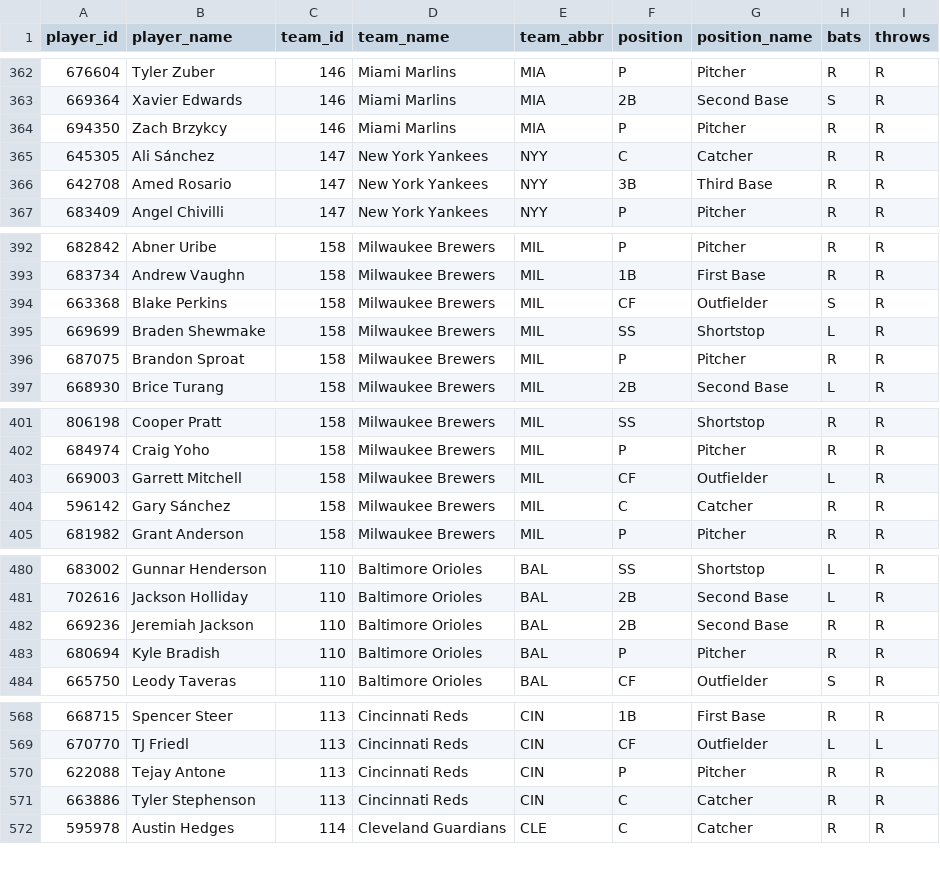
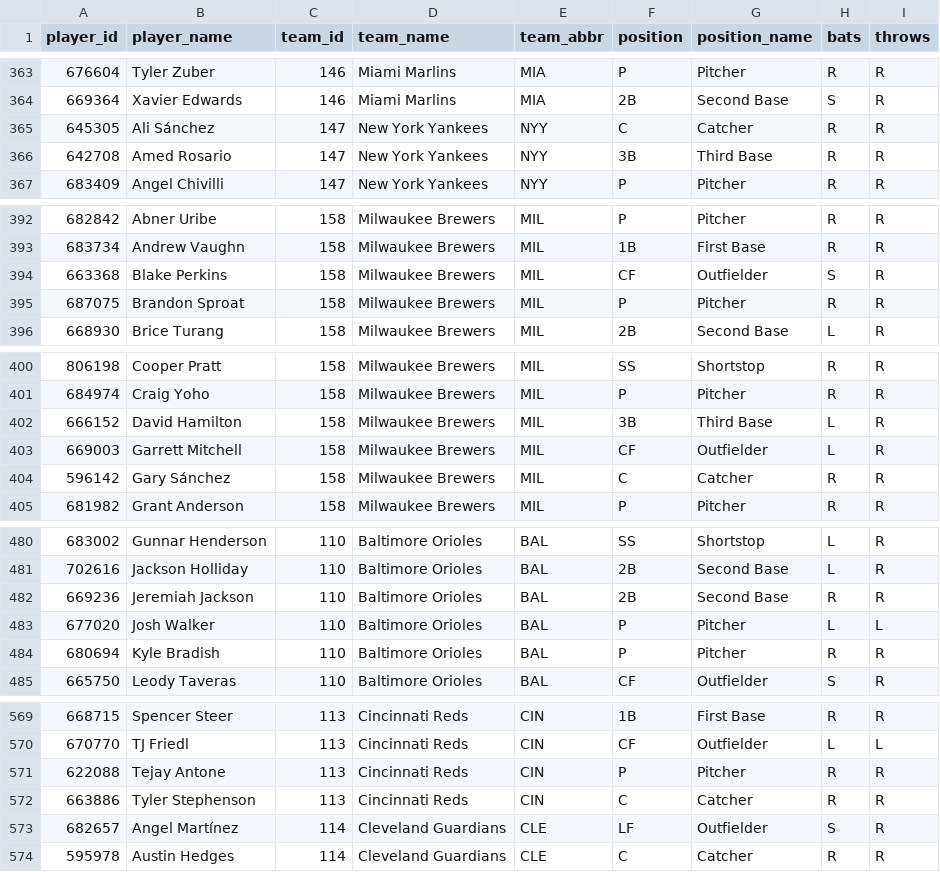
Before and after one commit to dylhauck/alpha-wagerz-model, a CSV file: data/reference/player_reference.csv, drawn as a sheet; only a part is shown, gaps mark what is left out; the diff covers the shown part only.

```diff
--- a/data/reference/player_reference.csv
+++ b/data/reference/player_reference.csv
@@ -363,3 +364,2 @@ player_id,player_name,team_id,team_name,team_abbr,position,position_name,bats,th
 669364,Xavier Edwards,146,Miami Marlins,MIA,2B,Second Base,S,R
-694350,Zach Brzykcy,146,Miami Marlins,MIA,P,Pitcher,R,R
 645305,Ali Sánchez,147,New York Yankees,NYY,C,Catcher,R,R
@@ -394,3 +394,2 @@ player_id,player_name,team_id,team_name,team_abbr,position,position_name,bats,th
 663368,Blake Perkins,158,Milwaukee Brewers,MIL,CF,Outfielder,S,R
-669699,Braden Shewmake,158,Milwaukee Brewers,MIL,SS,Shortstop,L,R
 687075,Brandon Sproat,158,Milwaukee Brewers,MIL,P,Pitcher,R,R
@@ -402,2 +401,3 @@ player_id,player_name,team_id,team_name,team_abbr,position,position_name,bats,th
 684974,Craig Yoho,158,Milwaukee Brewers,MIL,P,Pitcher,R,R
+666152,David Hamilton,158,Milwaukee Brewers,MIL,3B,Third Base,L,R
 669003,Garrett Mitchell,158,Milwaukee Brewers,MIL,CF,Outfielder,L,R
@@ -482,2 +482,3 @@ player_id,player_name,team_id,team_name,team_abbr,position,position_name,bats,th
 669236,Jeremiah Jackson,110,Baltimore Orioles,BAL,2B,Second Base,R,R
+677020,Josh Walker,110,Baltimore Orioles,BAL,P,Pitcher,L,L
 680694,Kyle Bradish,110,Baltimore Orioles,BAL,P,Pitcher,R,R
@@ -571,2 +572,3 @@ player_id,player_name,team_id,team_name,team_abbr,position,position_name,bats,th
 663886,Tyler Stephenson,113,Cincinnati Reds,CIN,C,Catcher,R,R
+682657,Angel Martínez,114,Cleveland Guardians,CLE,LF,Outfielder,S,R
 595978,Austin Hedges,114,Cleveland Guardians,CLE,C,Catcher,R,R
```
Also changed, not shown: 5 added rows, 5 removed rows and 3 edited cells elsewhere in this file, data/processed/slate_summary.csv, 29 other files.
